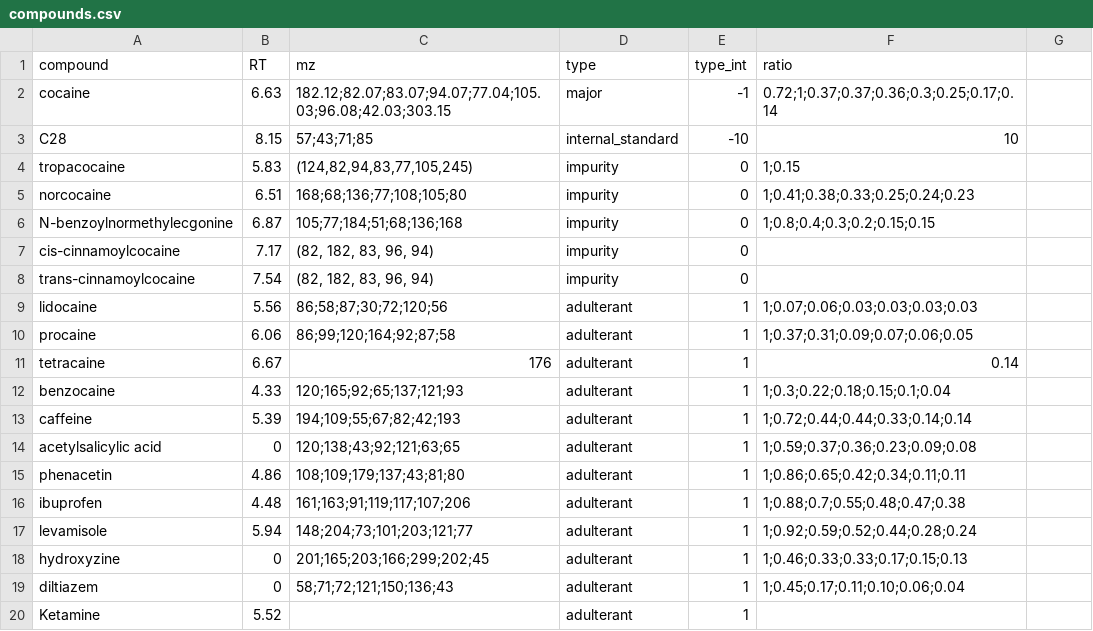
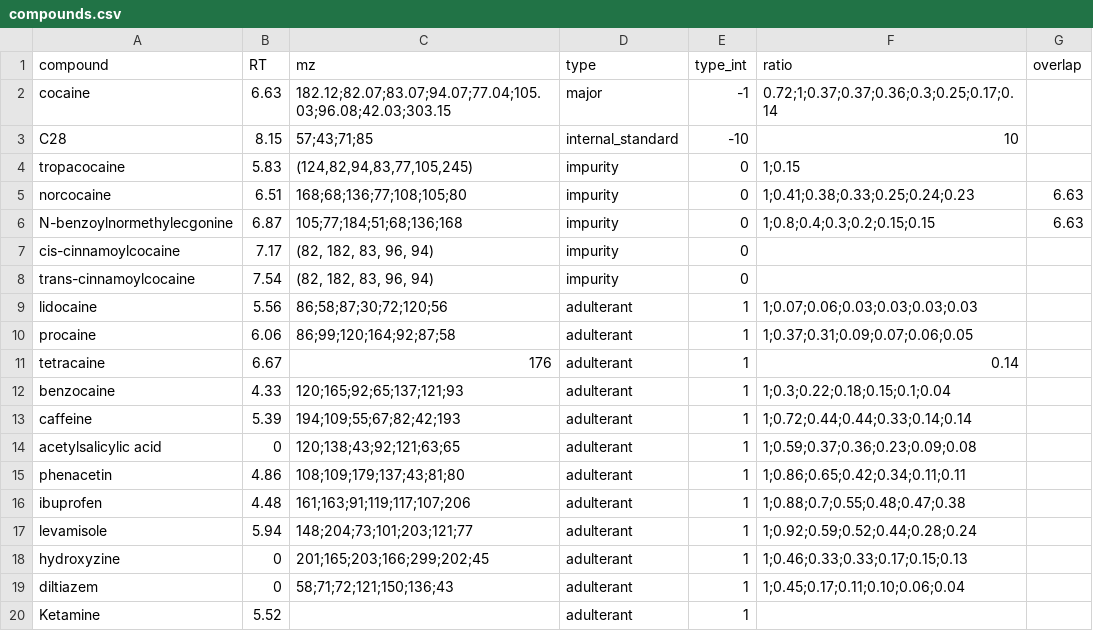
Before and after one commit to SteinOv/DrugImpurityAnalysis.jl, a CSV file: compounds.csv, drawn as a sheet; the diff names each change by its address in the sheet, - before the commit and + after, or states it on an @@ line.

Commit message:
Added option of defining peak overlap in compounds.csv. Put some parts of integrate_peaks into separate functions (determine_overlap and find_peak)

```diff
--- a/compounds.csv
+++ b/compounds.csv
-G1: (empty)
+G1: overlap
-G5:G6 (overlap): (empty)
+G5:G6 (overlap): 6.63
```
Also changed, not shown: 1 other file.
